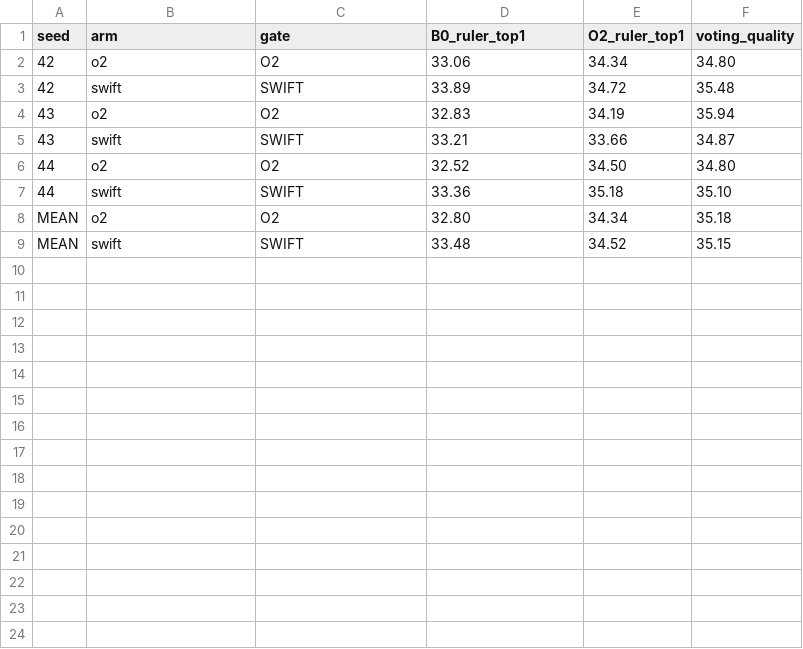
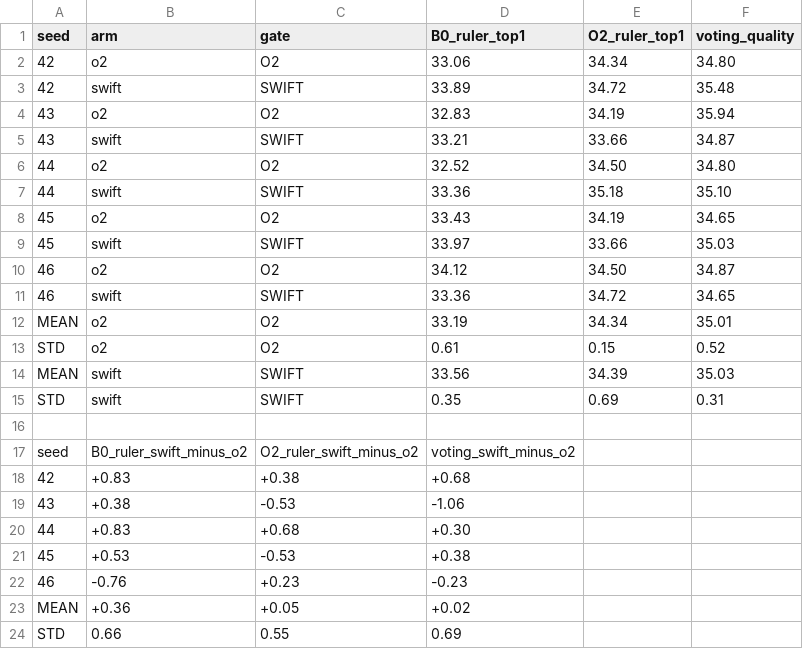
Before and after one commit to clutch-61/latenttts-experiment-pack, a TSV file: tables/gate_ablation_summary.tsv, drawn as a sheet.

Commit message:
docs(scorer): 五种子扩展完成 — BoN / Order-Decision / gate / 配对全齐 5/5
统一种子 42/43/44/45/46。本轮已齐：
- 冻结/p2 池 BoN N16 × {B0,O2,SWIFT,HSRM}
- p2 池 BoN N64 × {SWIFT,HSRM}
- Order-Decision（4 模型 × N∈{4,16}）
- 配对排序分析重算
- Gate 消融（O2-gate vs SWIFT-gate）s45/s46 新训+评测

5-seed 相对 3-seed 关键变化：
1. O2−B0 top1：冻池也显著（+1.00 [0.17,1.85]）；p2 +1.49 仍显著
2. O2−SWIFT/HSRM auc_cw：p2 两者显著；冻对 SWIFT 显著
3. O2 vs SWIFT/HSRM top1 仍跨 0（主结论不变）
4. Gate：SWIFT−O2 B0 尺 +0.36±0.66（s46 反向），仍不显著

本轮不补：冻结 N4/N64；机制指标（无 seed 维）；生成器轴 SLPO/GRPO。

产物：tables/scorer_axis_5seed/*、tables/order_decision/*_5seed.tsv、
tables/gate_ablation_summary.tsv；更新 EXPERIMENTS.md / README.md。

```diff
--- a/tables/gate_ablation_summary.tsv
+++ b/tables/gate_ablation_summary.tsv
@@ -7,3 +7,18 @@ seed	arm	gate	B0_ruler_top1	O2_ruler_top1	voting_quality
 44	swift	SWIFT	33.36	35.18	35.10
-MEAN	o2	O2	32.80	34.34	35.18
-MEAN	swift	SWIFT	33.48	34.52	35.15
+45	o2	O2	33.43	34.19	34.65
+45	swift	SWIFT	33.97	33.66	35.03
+46	o2	O2	34.12	34.50	34.87
+46	swift	SWIFT	33.36	34.72	34.65
+MEAN	o2	O2	33.19	34.34	35.01
+STD	o2	O2	0.61	0.15	0.52
+MEAN	swift	SWIFT	33.56	34.39	35.03
+STD	swift	SWIFT	0.35	0.69	0.31
+
+seed	B0_ruler_swift_minus_o2	O2_ruler_swift_minus_o2	voting_swift_minus_o2
+42	+0.83	+0.38	+0.68
+43	+0.38	-0.53	-1.06
+44	+0.83	+0.68	+0.30
+45	+0.53	-0.53	+0.38
+46	-0.76	+0.23	-0.23
+MEAN	+0.36	+0.05	+0.02
+STD	0.66	0.55	0.69
```
Also changed, not shown: 17 other files.
